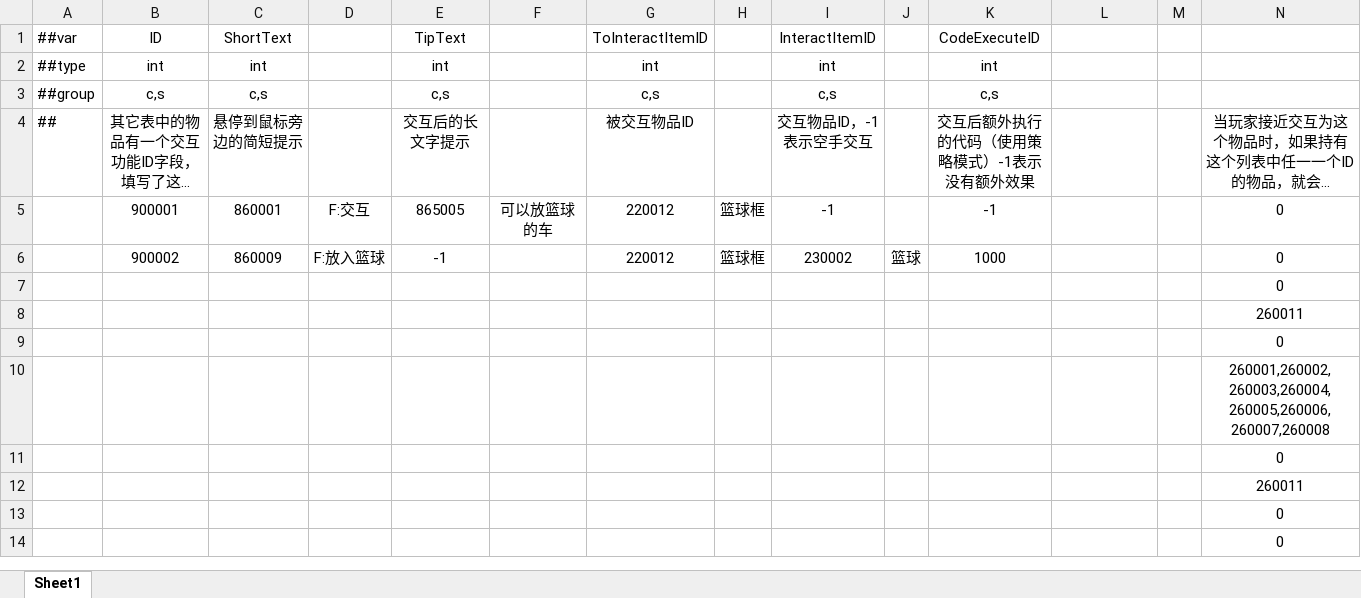
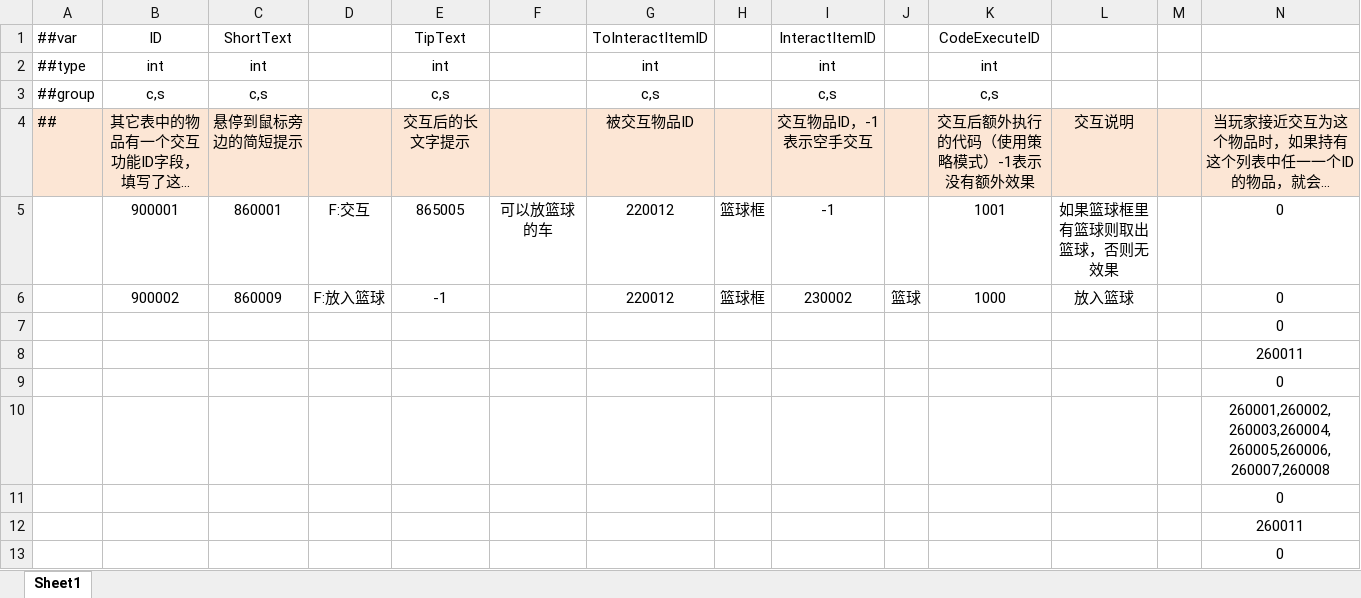
Before and after one commit to HouWang-123/Project-A, an Excel workbook: AAA-Luban-Excel/Datas/func_InteractEffect.xlsx, sheet Sheet1, drawn as a sheet; only a part is shown; the shorter side is filled out with more unchanged rows; long unchanged cells end in …; values as stored, in another font and other column widths than the file's, no borders; the diff covers the shown part only; the diff names each change by its address in the sheet, - before the commit and + after, or states it on an @@ line.

```diff
--- a/AAA-Luban-Excel/Datas/func_InteractEffect.xlsx (sheet Sheet1)
+++ b/AAA-Luban-Excel/Datas/func_InteractEffect.xlsx (sheet Sheet1)
-A4:N4 fill: none
+A4:N4 fill: #FCE6D5
-L4: (empty)
+L4: 交互说明
-K5: -1
+K5: 1001
-L5: (empty)
+L5: 如果篮球框里有篮球则取出篮球，否则无效果
-L6: (empty)
+L6: 放入篮球
```
Also changed, not shown: cell formats elsewhere in this sheet, AAA-Luban-Excel/Datas/text_Translate.xlsx, AAA-Luban-Excel/Datas/text_translate.xlsx, 14 other files.
